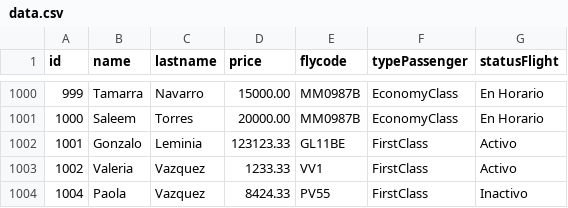
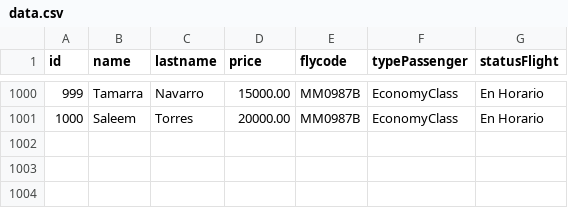
Before and after one commit to GonzaloLem/TP_Laboratorio_1, a CSV file: tp3_windows/data.csv, drawn as a sheet; only a part is shown, gaps mark what is left out; the diff names each change by its address in the sheet, - before the commit and + after, or states it on an @@ line.

```diff
--- a/tp3_windows/data.csv
+++ b/tp3_windows/data.csv
-row 1002: 1001 | Gonzalo | Leminia | 123123.33 | GL11BE | FirstClass | Activo
-row 1003: 1002 | Valeria | Vazquez | 1233.33 | VV1 | FirstClass | Activo
-row 1004: 1004 | Paola | Vazquez | 8424.33 | PV55 | FirstClass | Inactivo
```
Also changed, not shown: 24 other files.
